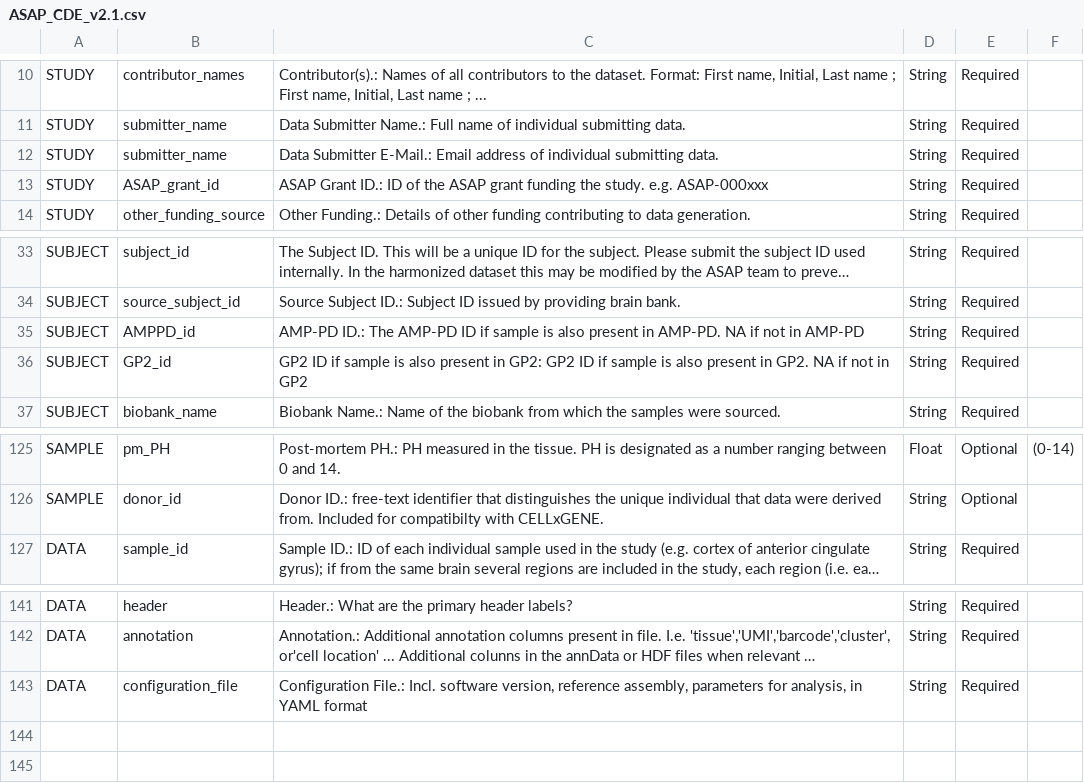
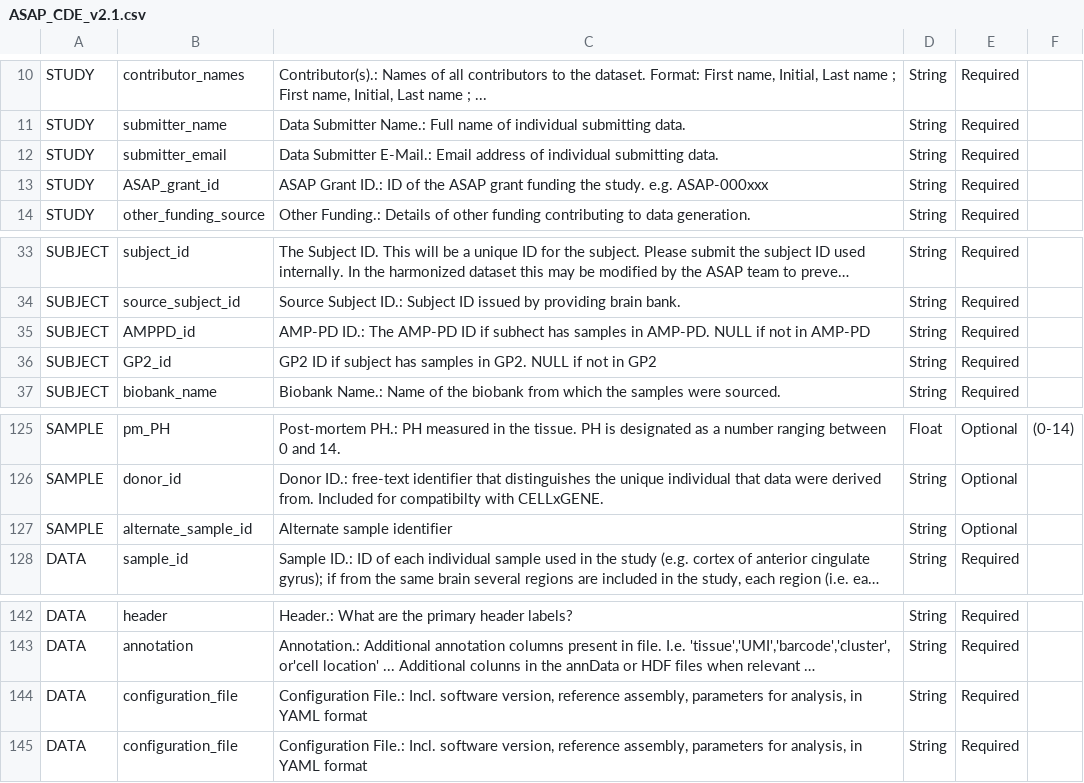
Before and after one commit to ASAP-CRN/crn-meta-validate, a CSV file: ASAP_CDE_v2.1.csv, drawn as a sheet; only a part is shown, gaps mark what is left out; long unchanged cells end in …; the diff names each change by its address in the sheet, - before the commit and + after, or states it on an @@ line.

```diff
--- a/ASAP_CDE_v2.1.csv
+++ b/ASAP_CDE_v2.1.csv
-B12: submitter_name
+B12: submitter_email
-C35: …ID if sample is also present in AMP-PD. NA if not…
+C35: …ID if subhect has samples in AMP-PD. NULL if not…
-C36: …ID if sample is also present in GP2: GP2 ID if sample is also present in GP2. NA if not…
+C36: …ID if subject has samples in GP2. NULL if not…
+row 127: SAMPLE | alternate_sample_id | Alternate sample identifier | String | Optional
+row 144: DATA | configuration_file | Configuration File.: Incl. software version, reference assembly, parameters for analysis, in YAML format | String | Required
```
Also changed, not shown: ASAP_CDE_v2.csv, ASAP_CDE_v3.0-beta.csv, 3 other files.
